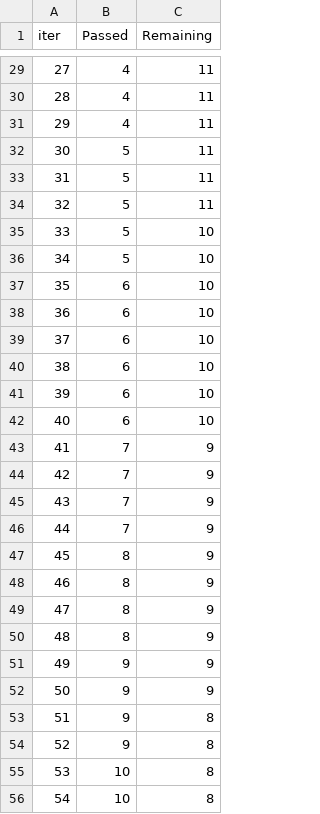
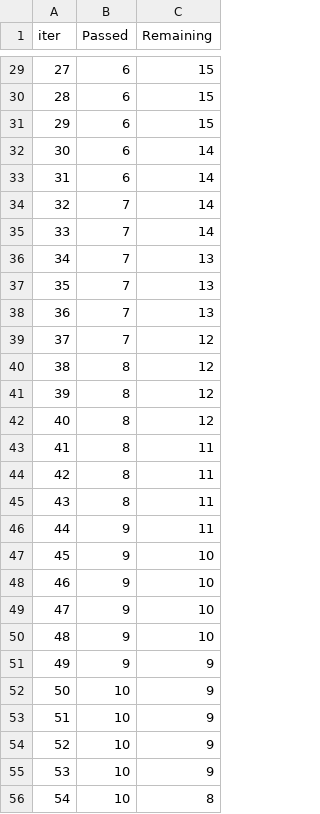
Before and after one commit to Avyukth/mlops-Zoomcamp, a TSV file: notebooks/project-01/catboost_info/time_left.tsv, drawn as a sheet; only a part is shown, gaps mark what is left out; the diff covers the shown part only.

```diff
--- a/notebooks/project-01/catboost_info/time_left.tsv
+++ b/notebooks/project-01/catboost_info/time_left.tsv
@@ -29,28 +29,28 @@ iter	Passed	Remaining
-27	4	11
-28	4	11
-29	4	11
-30	5	11
-31	5	11
-32	5	11
-33	5	10
-34	5	10
-35	6	10
-36	6	10
-37	6	10
-38	6	10
-39	6	10
-40	6	10
-41	7	9
-42	7	9
-43	7	9
-44	7	9
-45	8	9
-46	8	9
-47	8	9
-48	8	9
+27	6	15
+28	6	15
+29	6	15
+30	6	14
+31	6	14
+32	7	14
+33	7	14
+34	7	13
+35	7	13
+36	7	13
+37	7	12
+38	8	12
+39	8	12
+40	8	12
+41	8	11
+42	8	11
+43	8	11
+44	9	11
+45	9	10
+46	9	10
+47	9	10
+48	9	10
 49	9	9
-50	9	9
-51	9	8
-52	9	8
-53	10	8
+50	10	9
+51	10	9
+52	10	9
+53	10	9
 54	10	8
```
Also changed, not shown: 93 edited cells elsewhere in this file, 6 other files.
